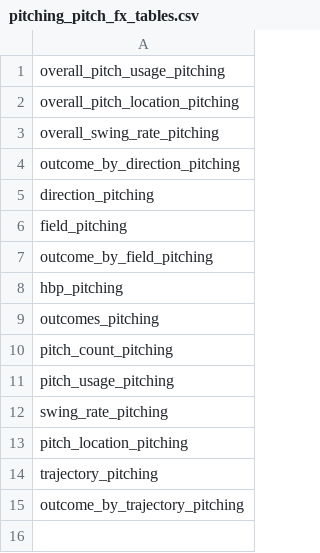
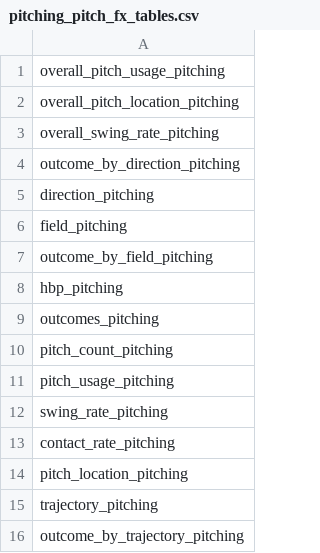
Before and after one commit to Engy-22/BaseballSync, a CSV file: background/pitching_pitch_fx_tables.csv, drawn as a sheet; the diff names each change by its address in the sheet, - before the commit and + after, or states it on an @@ line.

Commit message:
gathering contact rates in and out of the zone

```diff
--- a/background/pitching_pitch_fx_tables.csv
+++ b/background/pitching_pitch_fx_tables.csv
+row 13: contact_rate_pitching
```
Also changed, not shown: background/batting_pitch_fx_tables.csv, 6 other files.
